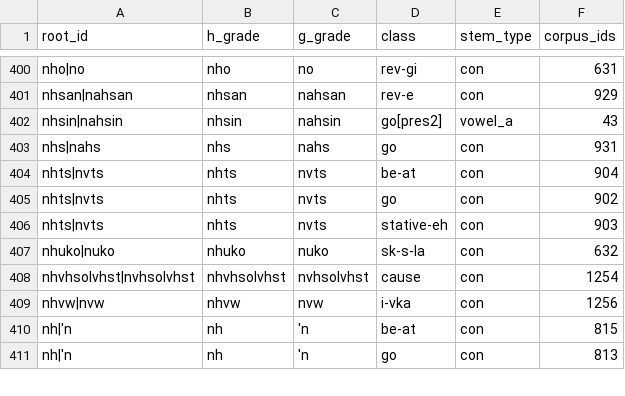
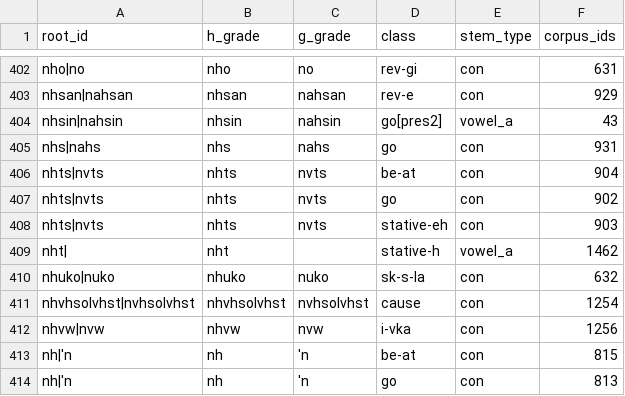
Before and after one commit to CharlieMcVicker/king-recreation, a CSV file: artifacts/data/roots_by_class.csv, drawn as a sheet; only a part is shown, gaps mark what is left out; the diff covers the shown part only.

```diff
--- a/artifacts/data/roots_by_class.csv
+++ b/artifacts/data/roots_by_class.csv
@@ -406,2 +408,3 @@ nhts|nvts,nhts,nvts,go,con,902
 nhts|nvts,nhts,nvts,stative-eh,con,903
+nht|,nht,,stative-h,vowel_a,1462
 nhuko|nuko,nhuko,nuko,sk-s-la,con,632
```
Also changed, not shown: 4 added rows and 2 removed rows elsewhere in this file, artifacts/corpora/corpus_to_cnd.csv, artifacts/data/matches_validated.csv, 44 other files.
